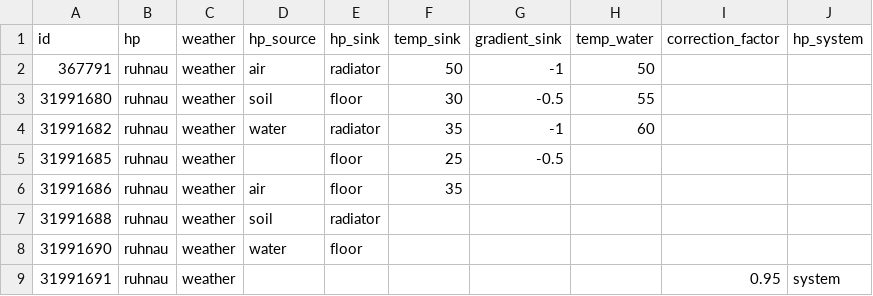
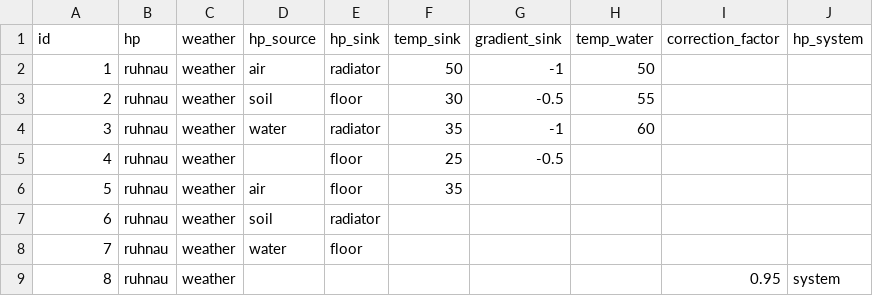
Before and after one commit to tum-ens/EnTiSe, a CSV file: examples/hp_ruhnau/objects.csv, drawn as a sheet.

Commit message:
Refactor heat pump configuration structure and simplify object IDs in examples

```diff
--- a/examples/hp_ruhnau/objects.csv
+++ b/examples/hp_ruhnau/objects.csv
@@ -1,9 +1,9 @@
 id,hp,weather,hp_source,hp_sink,temp_sink,gradient_sink,temp_water,correction_factor,hp_system
-367791,ruhnau,weather,air,radiator,50,-1,50,,
-31991680,ruhnau,weather,soil,floor,30,-0.5,55,,
-31991682,ruhnau,weather,water,radiator,35,-1,60,,
-31991685,ruhnau,weather,,floor,25,-0.5,,,
-31991686,ruhnau,weather,air,floor,35,,,,
-31991688,ruhnau,weather,soil,radiator,,,,,
-31991690,ruhnau,weather,water,floor,,,,,
-31991691,ruhnau,weather,,,,,,0.95,system
+1,ruhnau,weather,air,radiator,50,-1,50,,
+2,ruhnau,weather,soil,floor,30,-0.5,55,,
+3,ruhnau,weather,water,radiator,35,-1,60,,
+4,ruhnau,weather,,floor,25,-0.5,,,
+5,ruhnau,weather,air,floor,35,,,,
+6,ruhnau,weather,soil,radiator,,,,,
+7,ruhnau,weather,water,floor,,,,,
+8,ruhnau,weather,,,,,,0.95,system
```
Also changed, not shown: 1 other file.
